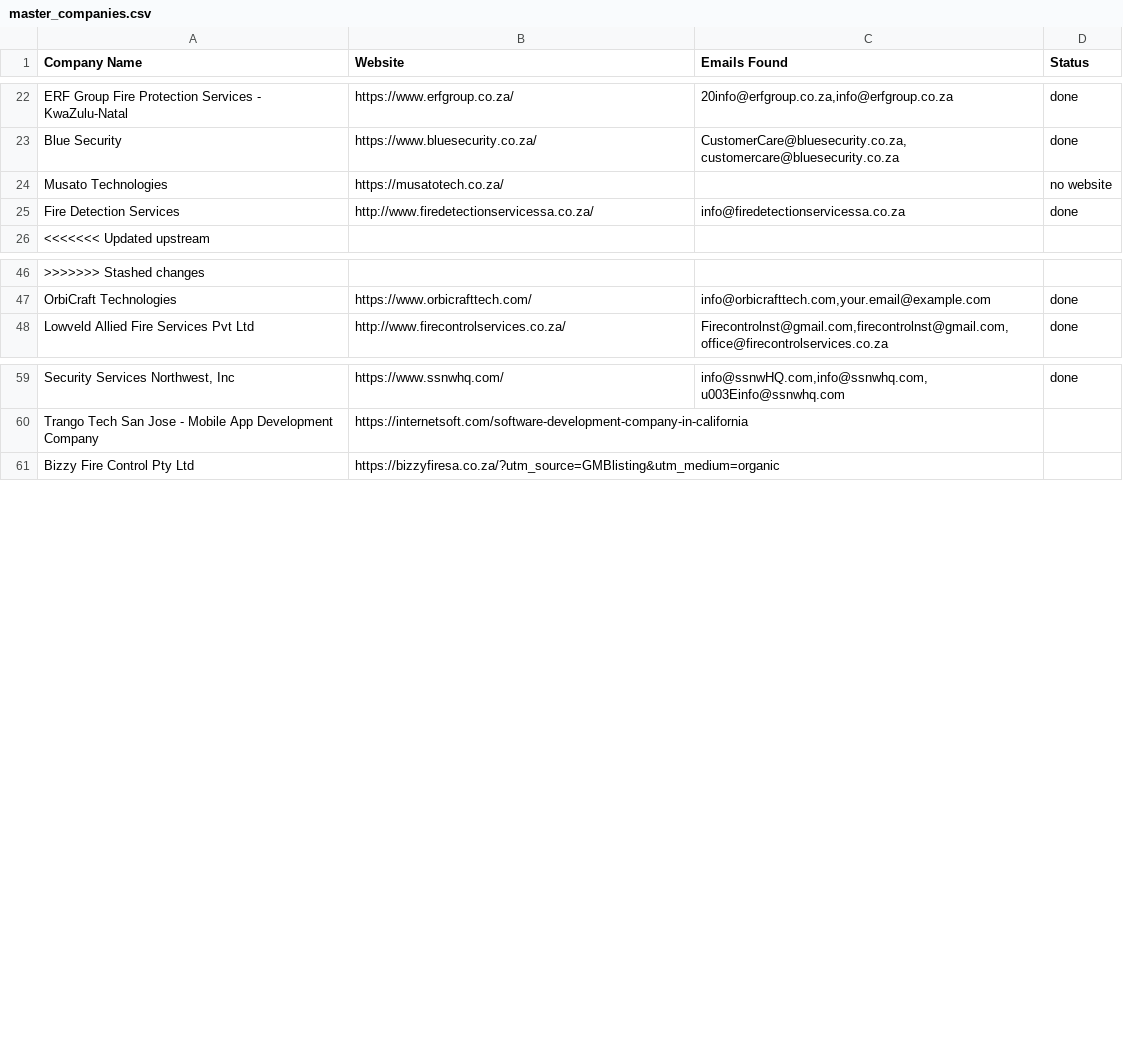
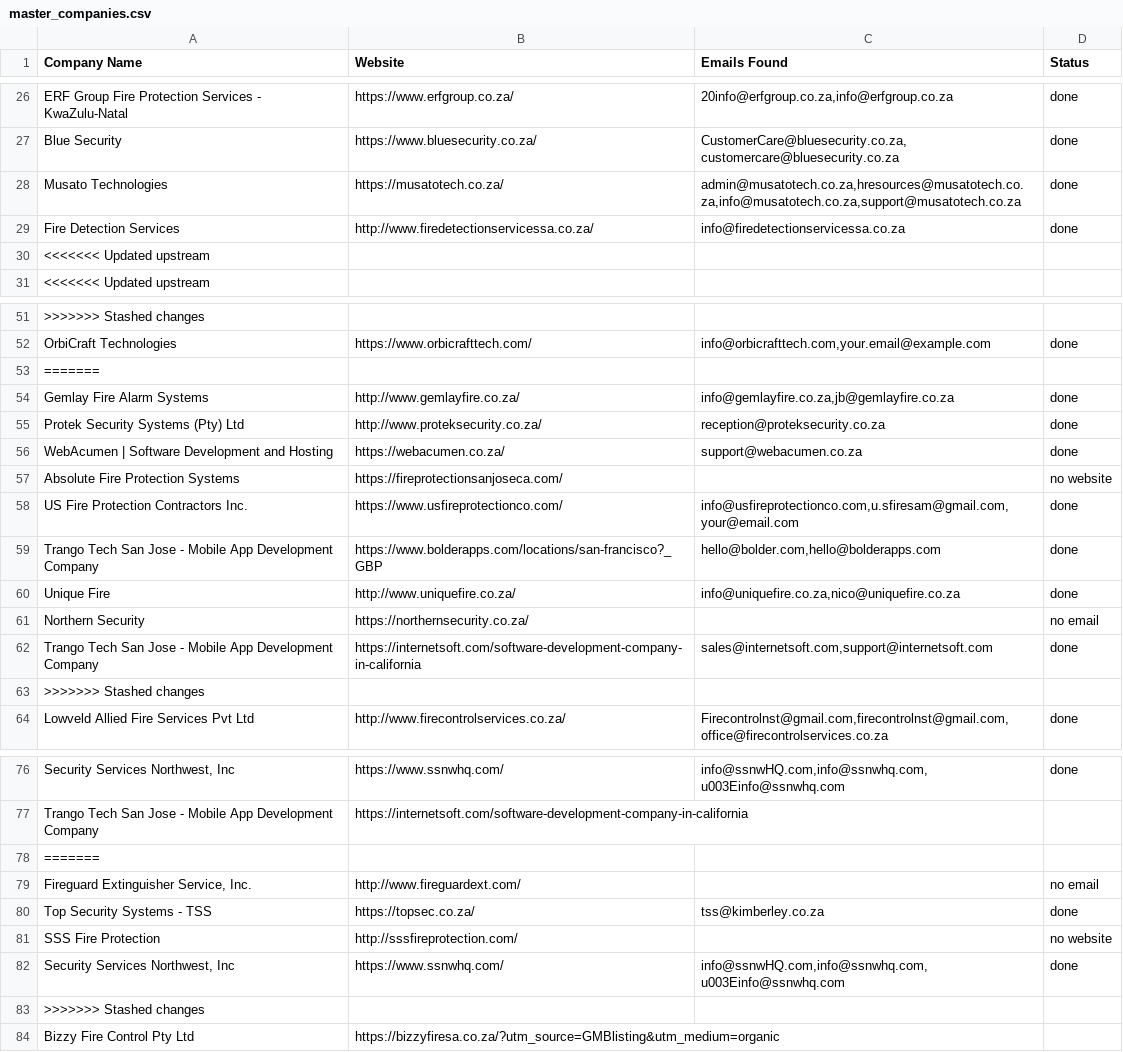
Before and after one commit to MareanaNsuku/FireDetectionOutreach, a CSV file: master_companies.csv, drawn as a sheet; only a part is shown, gaps mark what is left out; addresses are those after the commit; the diff covers the shown part only; the diff names each change by its address in the sheet, - before the commit and + after, or states it on an @@ line.

```diff
--- a/master_companies.csv
+++ b/master_companies.csv
-C28 (Emails Found): (empty)
+C28 (Emails Found): admin@musatotech.co.za,hresources@musatotech.co.za,info@musatotech.co.za,support@musatotech.co.za
-D28 (Status): no website
+D28 (Status): done
+row 30: <<<<<<< Updated upstream
+row 53: =======
+row 54: Gemlay Fire Alarm Systems | http://www.gemlayfire.co.za/ | info@gemlayfire.co.za,jb@gemlayfire.co.za | done
+row 55: Protek Security Systems (Pty) Ltd | http://www.proteksecurity.co.za/ | reception@proteksecurity.co.za | done
+row 56: WebAcumen | Software Development and Hosting | https://webacumen.co.za/ | support@webacumen.co.za | done
+row 57: Absolute Fire Protection Systems | https://fireprotectionsanjoseca.com/ |  | no website
+row 58: US Fire Protection Contractors Inc. | https://www.usfireprotectionco.com/ | info@usfireprotectionco.com,u.sfiresam@gmail.com,your@email.com | done
+row 59: Trango Tech San Jose - Mobile App Development Company | https://www.bolderapps.com/locations/san-francisco?_GBP | hello@bolder.com,hello@bolderapps.com | done
+row 60: Unique Fire | http://www.uniquefire.co.za/ | info@uniquefire.co.za,nico@uniquefire.co.za | done
+row 61: Northern Security | https://northernsecurity.co.za/ |  | no email
+row 62: Trango Tech San Jose - Mobile App Development Company | https://internetsoft.com/software-development-company-in-california | sales@internetsoft.com,support@internetsoft.com | done
+row 63: >>>>>>> Stashed changes
+row 78: =======
+row 79: Fireguard Extinguisher Service, Inc. | http://www.fireguardext.com/ |  | no email
+row 80: Top Security Systems - TSS | https://topsec.co.za/ | tss@kimberley.co.za | done
+row 81: SSS Fire Protection | http://sssfireprotection.com/ |  | no website
+row 82: Security Services Northwest, Inc | https://www.ssnwhq.com/ | info@ssnwHQ.com,info@ssnwhq.com,u003Einfo@ssnwhq.com | done
+row 83: >>>>>>> Stashed changes
```
Also changed, not shown: 27 added rows elsewhere in this file.
